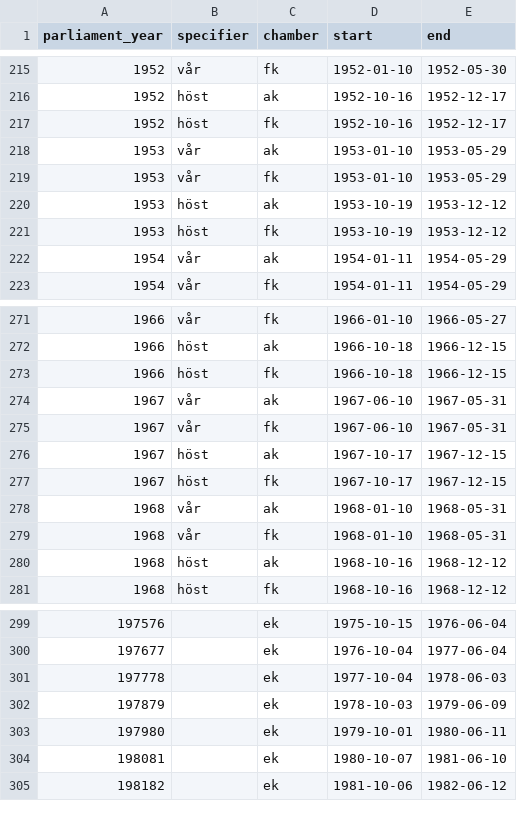
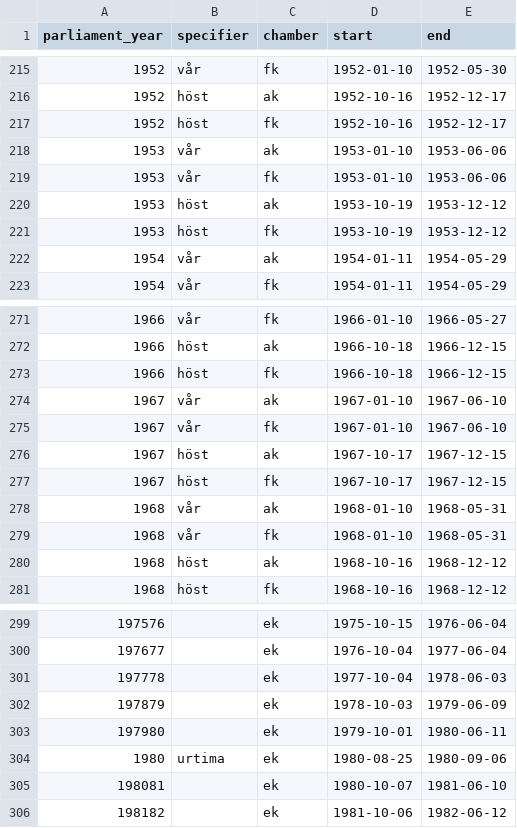
Before and after one commit to swerik-project/riksdagen-persons, a CSV file: data/riksdag-year.csv, drawn as a sheet; only a part is shown, gaps mark what is left out.

Commit message:
fix fk,ak riksdagsyear 1953 and 1967, add ek urtima 1980

```diff
--- a/data/riksdag-year.csv
+++ b/data/riksdag-year.csv
@@ -217,4 +217,4 @@ parliament_year,specifier,chamber,start,end
 1952,höst,fk,1952-10-16,1952-12-17
-1953,vår,ak,1953-01-10,1953-05-29
-1953,vår,fk,1953-01-10,1953-05-29
+1953,vår,ak,1953-01-10,1953-06-06
+1953,vår,fk,1953-01-10,1953-06-06
 1953,höst,ak,1953-10-19,1953-12-12
@@ -273,4 +273,4 @@ parliament_year,specifier,chamber,start,end
 1966,höst,fk,1966-10-18,1966-12-15
-1967,vår,ak,1967-06-10,1967-05-31
-1967,vår,fk,1967-06-10,1967-05-31
+1967,vår,ak,1967-01-10,1967-06-10
+1967,vår,fk,1967-01-10,1967-06-10
 1967,höst,ak,1967-10-17,1967-12-15
@@ -303,2 +303,3 @@ parliament_year,specifier,chamber,start,end
 197980,,ek,1979-10-01,1980-06-11
+1980,urtima,ek,1980-08-25,1980-09-06
 198081,,ek,1980-10-07,1981-06-10
```
